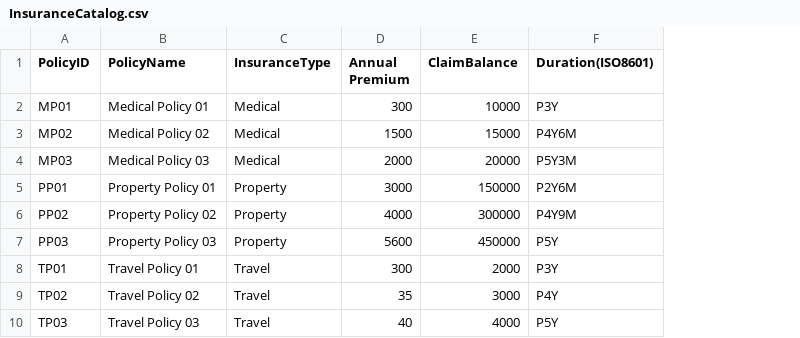
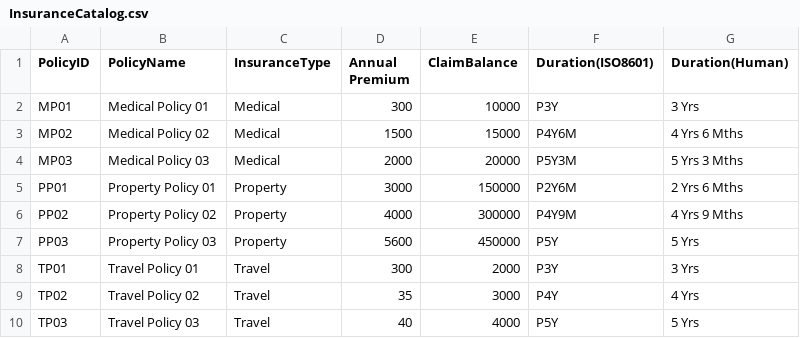
Before and after one commit to liptontea19/OOP_GRP21_Proj, a CSV file: data/InsuranceCatalog.csv, drawn as a sheet; the diff names each change by its address in the sheet, - before the commit and + after, or states it on an @@ line.

```diff
--- a/data/InsuranceCatalog.csv
+++ b/data/InsuranceCatalog.csv
+column G (Duration(Human)), rows 2-10: 3 Yrs | 4 Yrs 6 Mths | 5 Yrs 3 Mths | 2 Yrs 6 Mths | 4 Yrs 9 Mths | 5 Yrs | 3 Yrs | 4 Yrs | 5 Yrs
```
Also changed, not shown: 2 other files.
